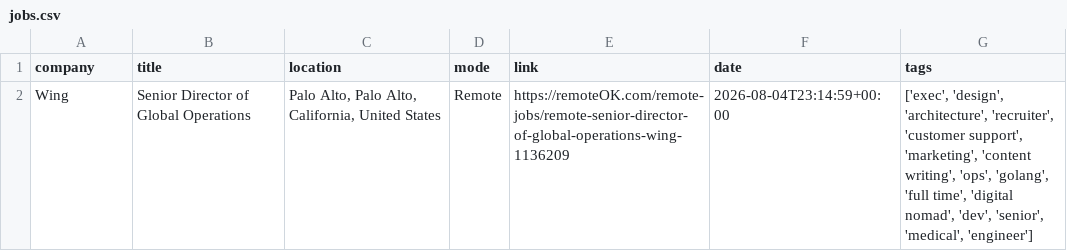
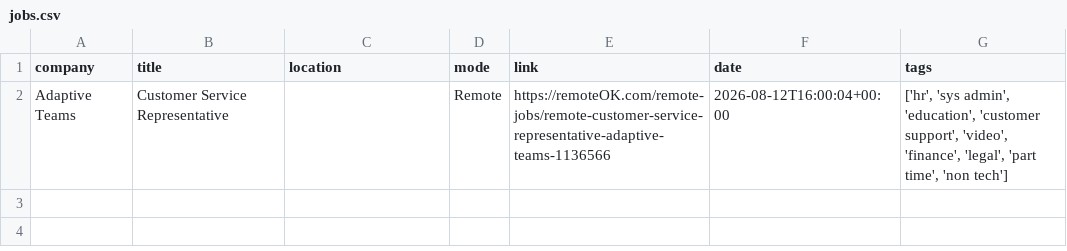
Before and after one commit to Risexai/bank-job-alert, a CSV file: data/jobs.csv, drawn as a sheet; removed rows and columns are numbered as before the commit, all else as after; the diff names each change by its address in the sheet, - before the commit and + after, or states it on an @@ line.

```diff
--- a/data/jobs.csv
+++ b/data/jobs.csv
-row 2: Wing | Senior Director of Global Operations | Palo Alto, Palo Alto, California, United States | Remote | https://remoteOK.com/remote-jobs/remote-senior-director-of-global-operations-wing-1136209 | 2026-08-04T23:14:59+00:00 | ['exec', 'design', 'architecture', 'recruiter', 'customer support', 'marketing', 'content writing', 'ops', 'golang', 'full time', 'digital nomad', 'dev', 'senior', 'medical', 'engineer']
+row 2: Adaptive Teams | Customer Service Representative |  | Remote | https://remoteOK.com/remote-jobs/remote-customer-service-representative-adaptive-teams-1136566 | 2026-08-12T16:00:04+00:00 | ['hr', 'sys admin', 'education', 'customer support', 'video', 'finance', 'legal', 'part time', 'non tech']
```
Also changed, not shown: 1 other file.
